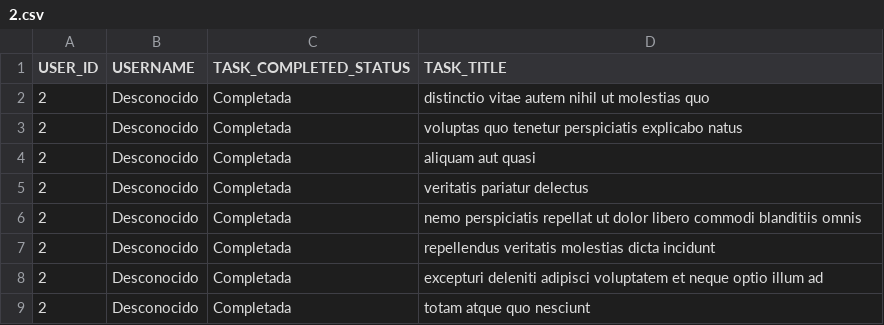
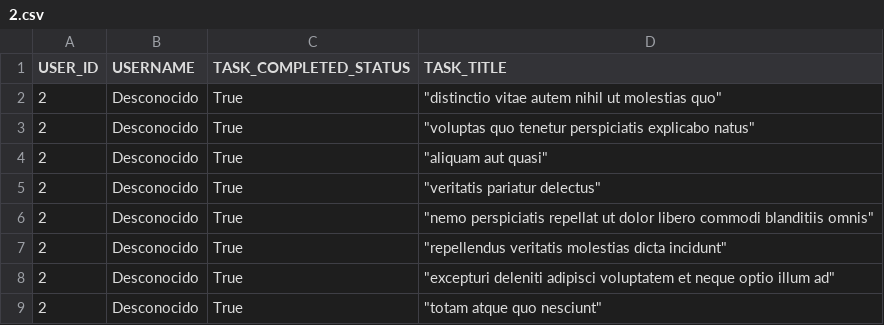
Before and after one commit to Benja1512/holbertonschool-back-end, a CSV file: api/2.csv, drawn as a sheet.

Commit message:
feat: creating a function tha export data in the csv format

```diff
--- a/api/2.csv
+++ b/api/2.csv
@@ -1,9 +1,9 @@
 USER_ID,USERNAME,TASK_COMPLETED_STATUS,TASK_TITLE
-2,Desconocido,Completada,distinctio vitae autem nihil ut molestias quo
-2,Desconocido,Completada,voluptas quo tenetur perspiciatis explicabo natus
-2,Desconocido,Completada,aliquam aut quasi
-2,Desconocido,Completada,veritatis pariatur delectus
-2,Desconocido,Completada,nemo perspiciatis repellat ut dolor libero commodi blanditiis omnis
-2,Desconocido,Completada,repellendus veritatis molestias dicta incidunt
-2,Desconocido,Completada,excepturi deleniti adipisci voluptatem et neque optio illum ad
-2,Desconocido,Completada,totam atque quo nesciunt
+2,Desconocido,True,"""distinctio vitae autem nihil ut molestias quo"""
+2,Desconocido,True,"""voluptas quo tenetur perspiciatis explicabo natus"""
+2,Desconocido,True,"""aliquam aut quasi"""
+2,Desconocido,True,"""veritatis pariatur delectus"""
+2,Desconocido,True,"""nemo perspiciatis repellat ut dolor libero commodi blanditiis omnis"""
+2,Desconocido,True,"""repellendus veritatis molestias dicta incidunt"""
+2,Desconocido,True,"""excepturi deleniti adipisci voluptatem et neque optio illum ad"""
+2,Desconocido,True,"""totam atque quo nesciunt"""
```
Also changed, not shown: 1 other file.
